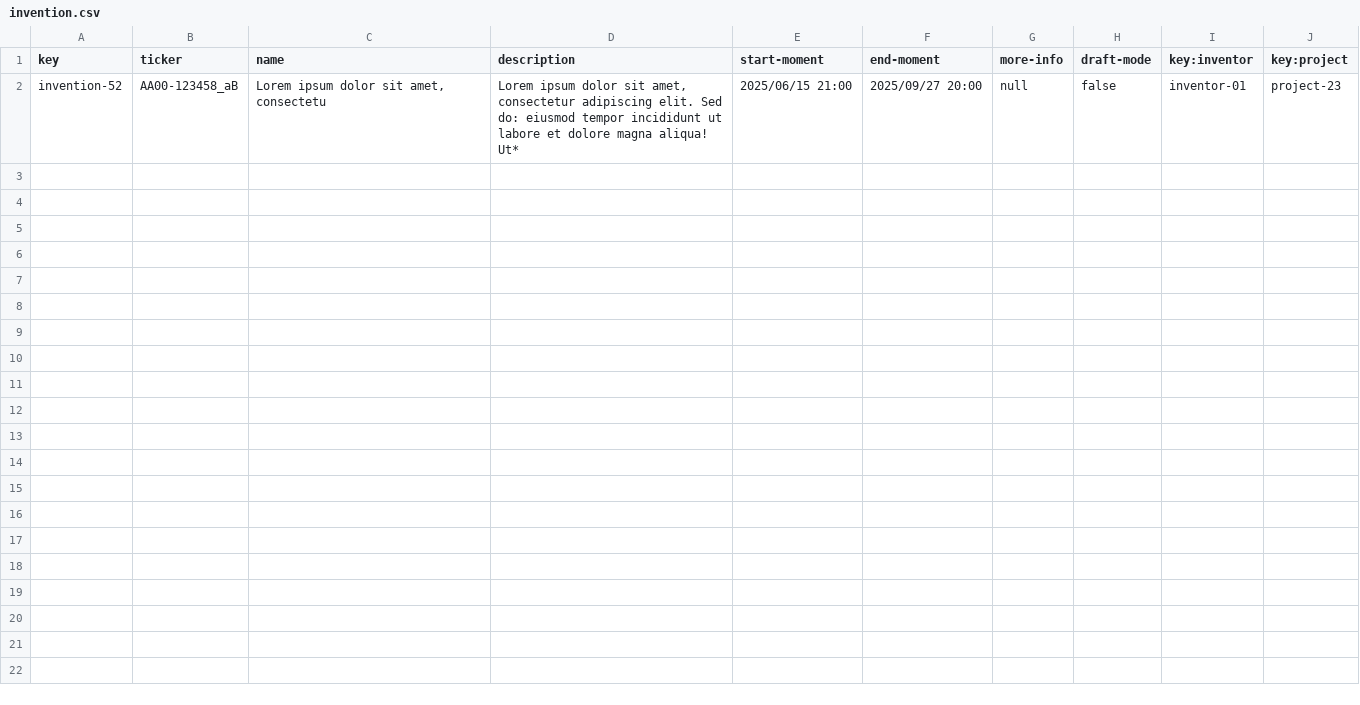
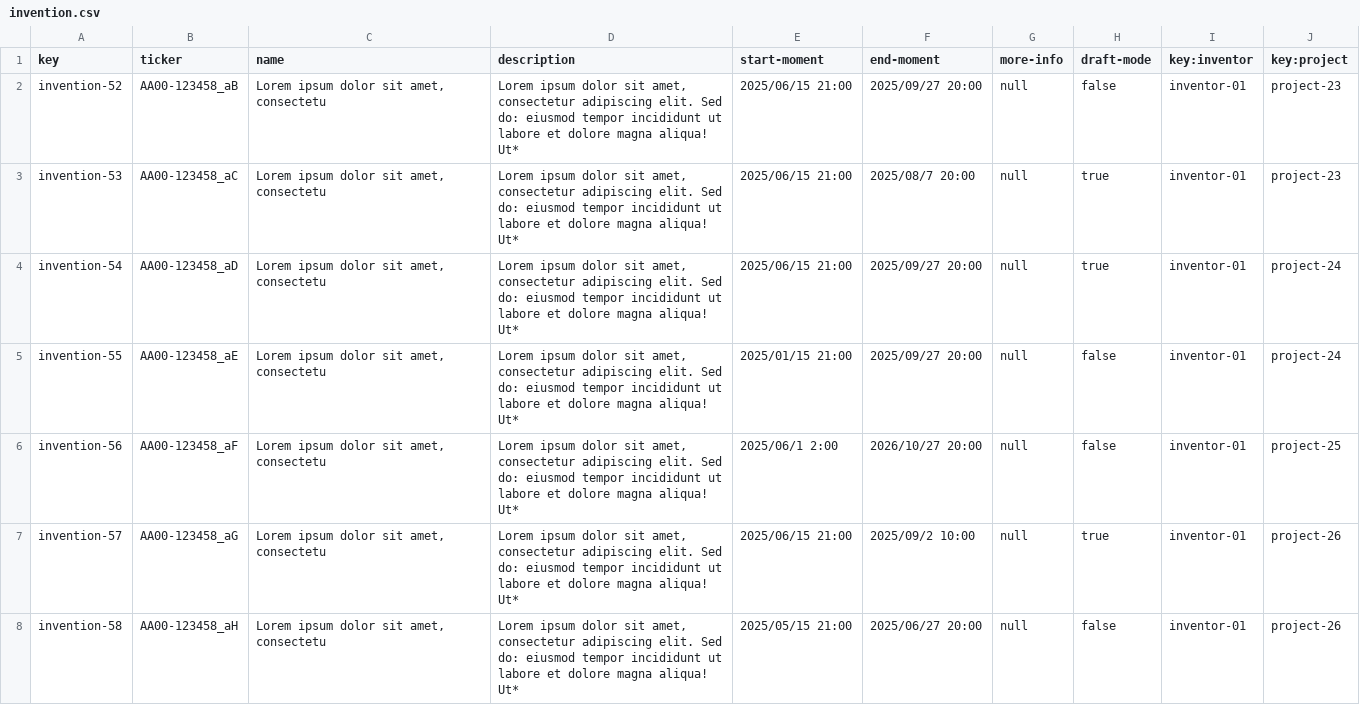
Before and after one commit to a1var0o/Acme-Starters, a CSV file: src/main/resources/WEB-INF/data/sample/batch-02/invention.csv, drawn as a sheet; the diff names each change by its address in the sheet, - before the commit and + after, or states it on an @@ line.

Commit message:
add more projects to sample data

```diff
--- a/src/main/resources/WEB-INF/data/sample/batch-02/invention.csv
+++ b/src/main/resources/WEB-INF/data/sample/batch-02/invention.csv
+row 3: invention-53 | AA00-123458_aC | Lorem ipsum dolor sit amet, consectetu | Lorem ipsum dolor sit amet, consectetur adipiscing elit. Sed do: eiusmod tempor incididunt ut labore et dolore magna aliqua! Ut* | 2025/06/15 21:00 | 2025/08/7 20:00 | null | true | inventor-01 | project-23
+row 4: invention-54 | AA00-123458_aD | Lorem ipsum dolor sit amet, consectetu | Lorem ipsum dolor sit amet, consectetur adipiscing elit. Sed do: eiusmod tempor incididunt ut labore et dolore magna aliqua! Ut* | 2025/06/15 21:00 | 2025/09/27 20:00 | null | true | inventor-01 | project-24
+row 5: invention-55 | AA00-123458_aE | Lorem ipsum dolor sit amet, consectetu | Lorem ipsum dolor sit amet, consectetur adipiscing elit. Sed do: eiusmod tempor incididunt ut labore et dolore magna aliqua! Ut* | 2025/01/15 21:00 | 2025/09/27 20:00 | null | false | inventor-01 | project-24
+row 6: invention-56 | AA00-123458_aF | Lorem ipsum dolor sit amet, consectetu | Lorem ipsum dolor sit amet, consectetur adipiscing elit. Sed do: eiusmod tempor incididunt ut labore et dolore magna aliqua! Ut* | 2025/06/1 2:00 | 2026/10/27 20:00 | null | false | inventor-01 | project-25
+row 7: invention-57 | AA00-123458_aG | Lorem ipsum dolor sit amet, consectetu | Lorem ipsum dolor sit amet, consectetur adipiscing elit. Sed do: eiusmod tempor incididunt ut labore et dolore magna aliqua! Ut* | 2025/06/15 21:00 | 2025/09/2 10:00 | null | true | inventor-01 | project-26
+row 8: invention-58 | AA00-123458_aH | Lorem ipsum dolor sit amet, consectetu | Lorem ipsum dolor sit amet, consectetur adipiscing elit. Sed do: eiusmod tempor incididunt ut labore et dolore magna aliqua! Ut* | 2025/05/15 21:00 | 2025/06/27 20:00 | null | false | inventor-01 | project-26
```
Also changed, not shown: src/main/resources/WEB-INF/data/sample/batch-02/part.csv, src/main/resources/WEB-INF/data/sample/batch-02/project.csv, 1 other file.
